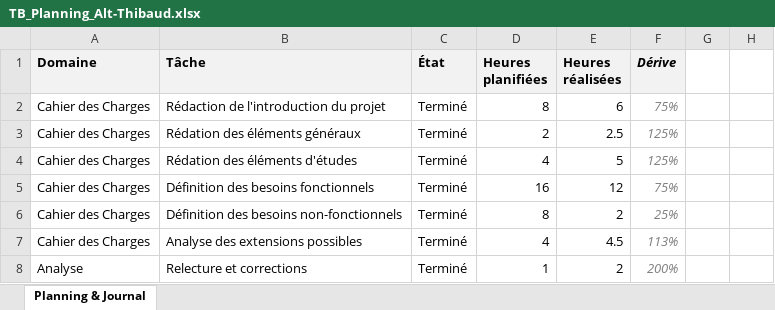
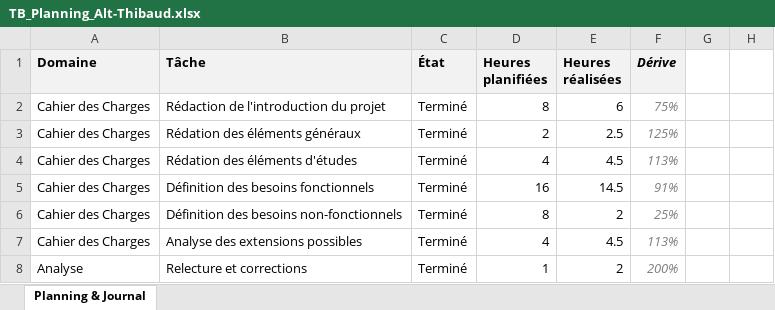
Before and after one commit to weevood/HEIG-MoonFish, an Excel workbook: 2.Documentation/Annexes/TB_Planning_Alt-Thibaud.xlsx, sheet Planning & Journal, drawn as a sheet; only a part is shown; values as stored, in another font and other column widths than the file's, no borders; conditional formats not drawn; the diff covers the shown part only; the diff names each change by its address in the sheet, - before the commit and + after, or states it on an @@ line.

```diff
--- a/2.Documentation/Annexes/TB_Planning_Alt-Thibaud.xlsx (sheet Planning & Journal)
+++ b/2.Documentation/Annexes/TB_Planning_Alt-Thibaud.xlsx (sheet Planning & Journal)
-E4 (Heures réalisées): 5
+E4 (Heures réalisées): 4.5
-F4 (Dérive): 125%
+F4 (Dérive): 113%
-E5 (Heures réalisées): 12
+E5 (Heures réalisées): 14.5
-F5 (Dérive): 75%
+F5 (Dérive): 91%
```
Also changed, not shown: 4 added rows, 3 removed rows, 23 edited cells, cell formats and merged cells elsewhere in this sheet, formulas that keep their value, 2 other files.
